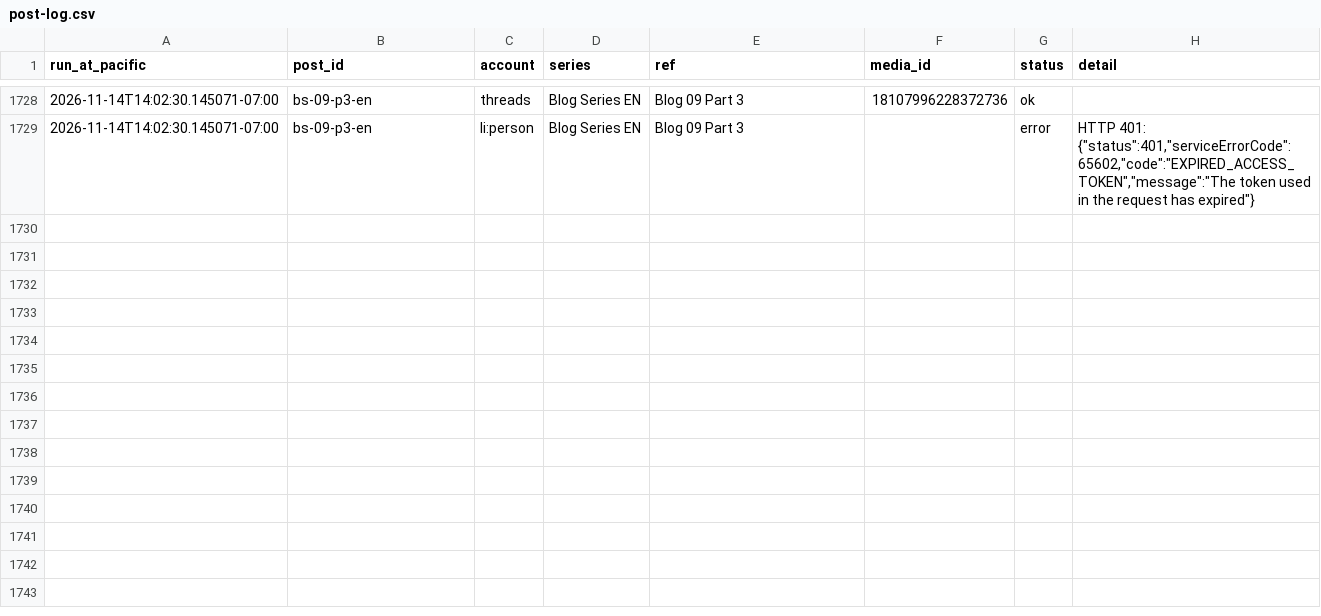
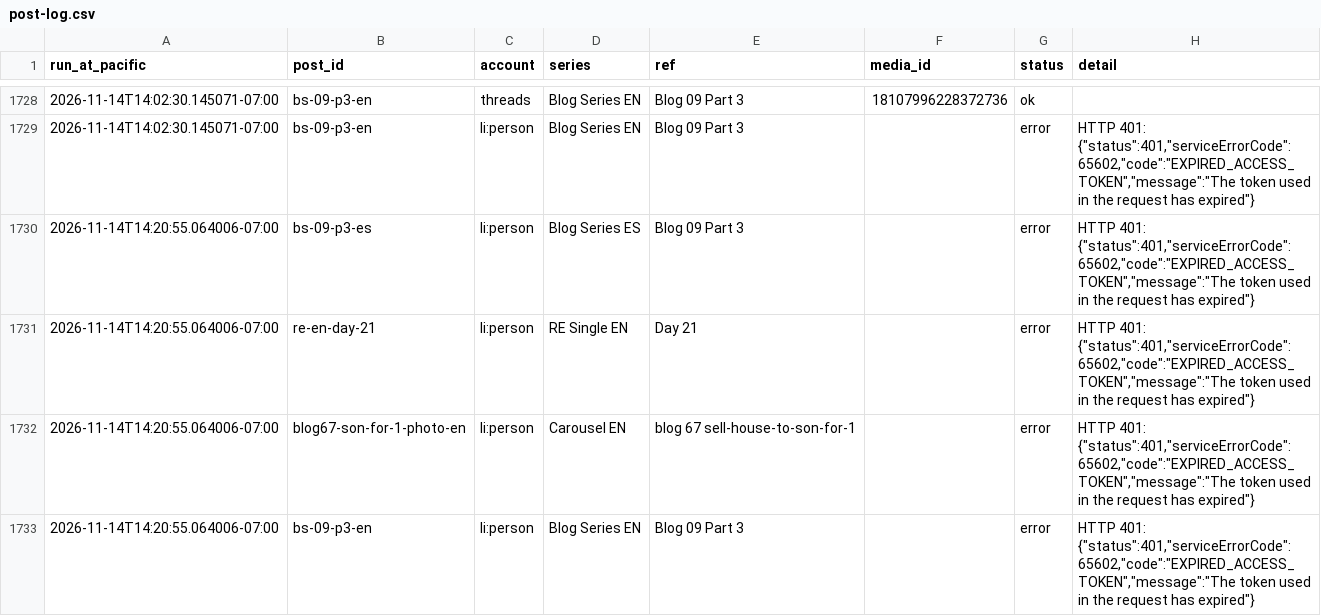
Before and after one commit to ramongtzl/ramon-social-assets, a CSV file: post-log.csv, drawn as a sheet; only a part is shown, gaps mark what is left out.

```diff
--- a/post-log.csv
+++ b/post-log.csv
@@ -1735 +1735,5 @@ run_at_pacific,post_id,account,series,ref,media_id,status,detail
 2026-11-14T14:02:30.145071-07:00,bs-09-p3-en,li:person,Blog Series EN,Blog 09 Part 3,,error,"HTTP 401: {""status"":401,""serviceErrorCode"":65602,""code"":""EXPIRED_ACCESS_TOKEN"",""message"":""The token used in the request has expired""}"
+2026-11-14T14:20:55.064006-07:00,bs-09-p3-es,li:person,Blog Series ES,Blog 09 Part 3,,error,"HTTP 401: {""status"":401,""serviceErrorCode"":65602,""code"":""EXPIRED_ACCESS_TOKEN"",""message"":""The token used in the request has expired""}"
+2026-11-14T14:20:55.064006-07:00,re-en-day-21,li:person,RE Single EN,Day 21,,error,"HTTP 401: {""status"":401,""serviceErrorCode"":65602,""code"":""EXPIRED_ACCESS_TOKEN"",""message"":""The token used in the request has expired""}"
+2026-11-14T14:20:55.064006-07:00,blog67-son-for-1-photo-en,li:person,Carousel EN,blog 67 sell-house-to-son-for-1,,error,"HTTP 401: {""status"":401,""serviceErrorCode"":65602,""code"":""EXPIRED_ACCESS_TOKEN"",""message"":""The token used in the request has expired""}"
+2026-11-14T14:20:55.064006-07:00,bs-09-p3-en,li:person,Blog Series EN,Blog 09 Part 3,,error,"HTTP 401: {""status"":401,""serviceErrorCode"":65602,""code"":""EXPIRED_ACCESS_TOKEN"",""message"":""The token used in the request has expired""}"
```
